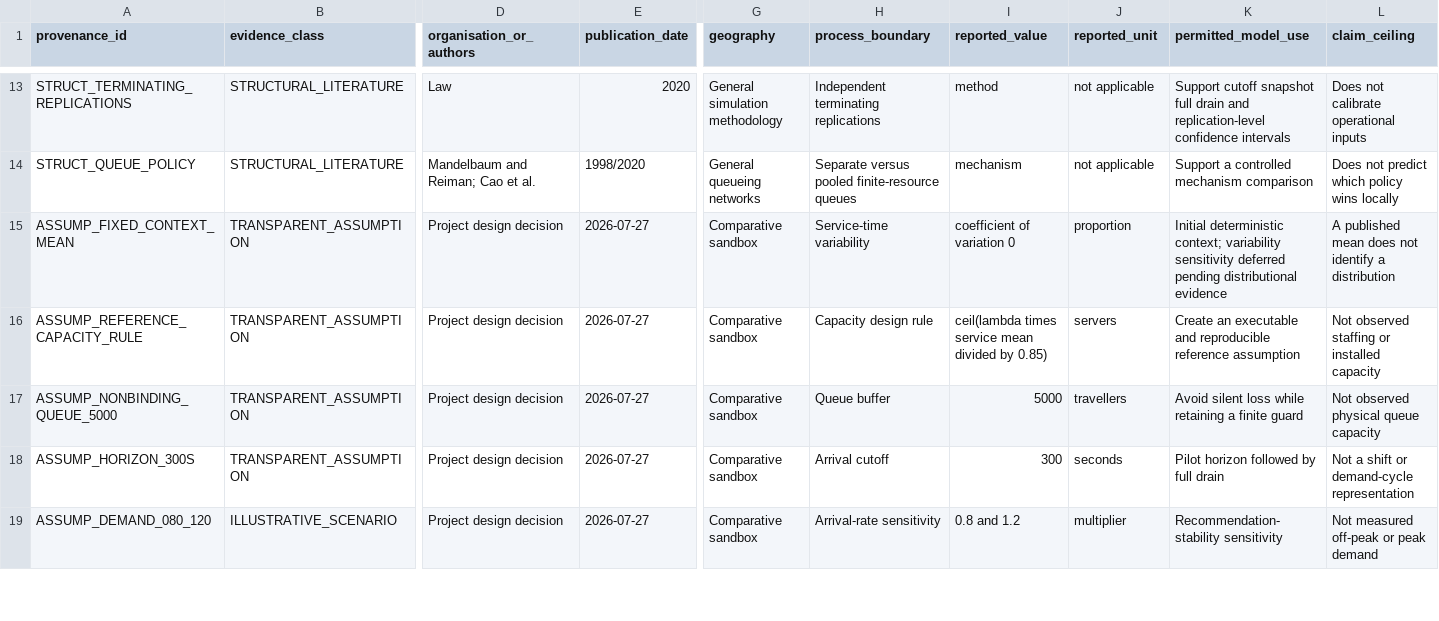
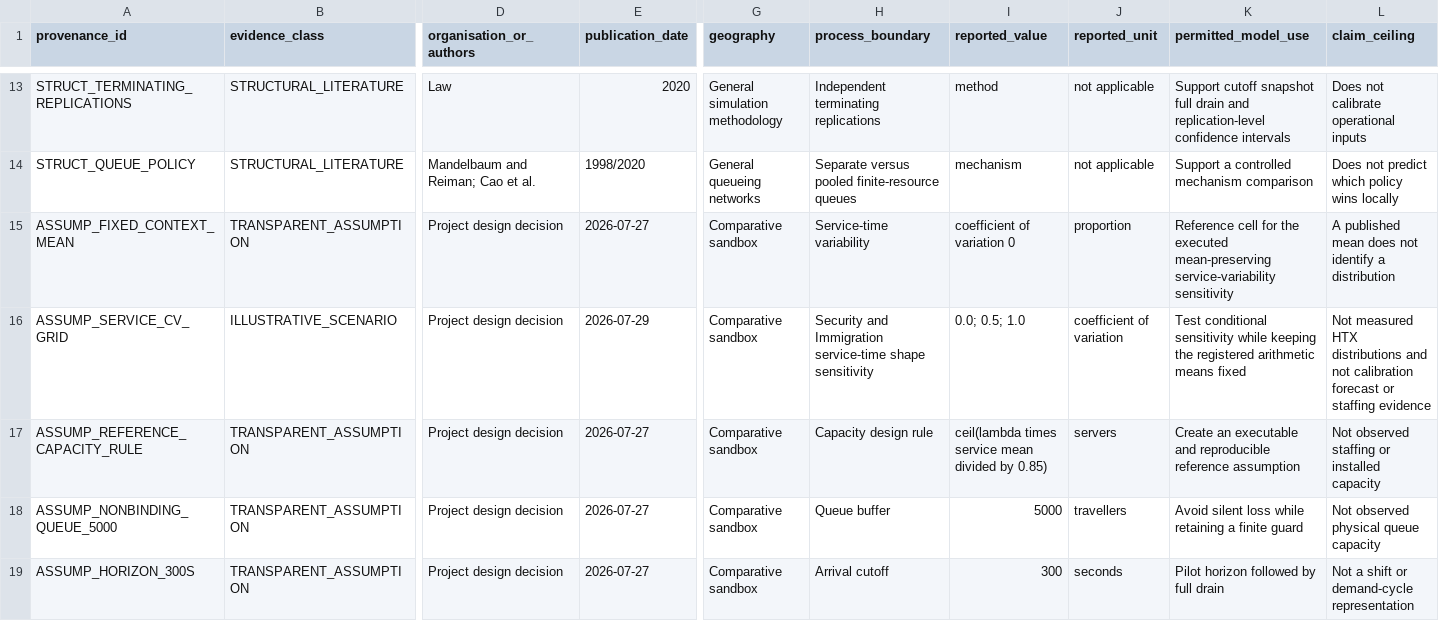
Before and after one commit to wangyu211/htx-checkpoint-simulation, a CSV file: config/provenance_registry.csv, drawn as a sheet; only a part is shown, gaps mark what is left out; the shorter side is filled out with more unchanged rows; rows hold the shown columns only; the diff names each change by its address in the sheet, - before the commit and + after, or states it on an @@ line.

Commit message:
Add validated service variability sensitivity

```diff
--- a/config/provenance_registry.csv
+++ b/config/provenance_registry.csv
-K15 (permitted_model_use): Initial deterministic context; variability sensitivity deferred pending distributional evidence
+K15 (permitted_model_use): Reference cell for the executed mean-preserving service-variability sensitivity
+row 16: ASSUMP_SERVICE_CV_GRID | ILLUSTRATIVE_SCENARIO | Project design decision | 2026-07-29 | Comparative sandbox | Security and Immigration service-time shape sensitivity | 0.0; 0.5; 1.0 | coefficient of variation | Test conditional sensitivity while keeping the registered arithmetic means fixed | Not measured HTX distributions and not calibration forecast or staffing evidence
```
Also changed, not shown: 29 other files.
